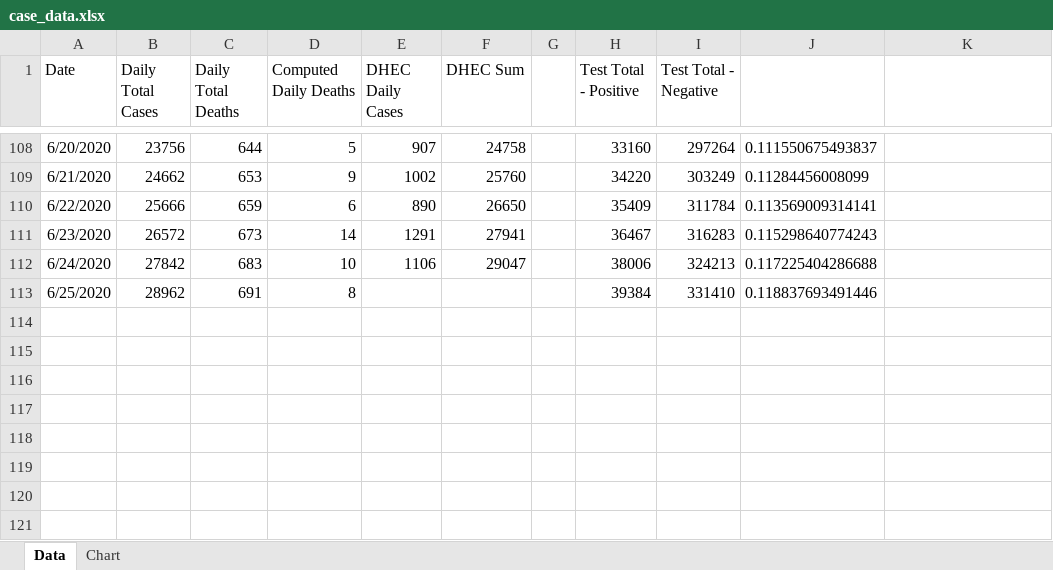
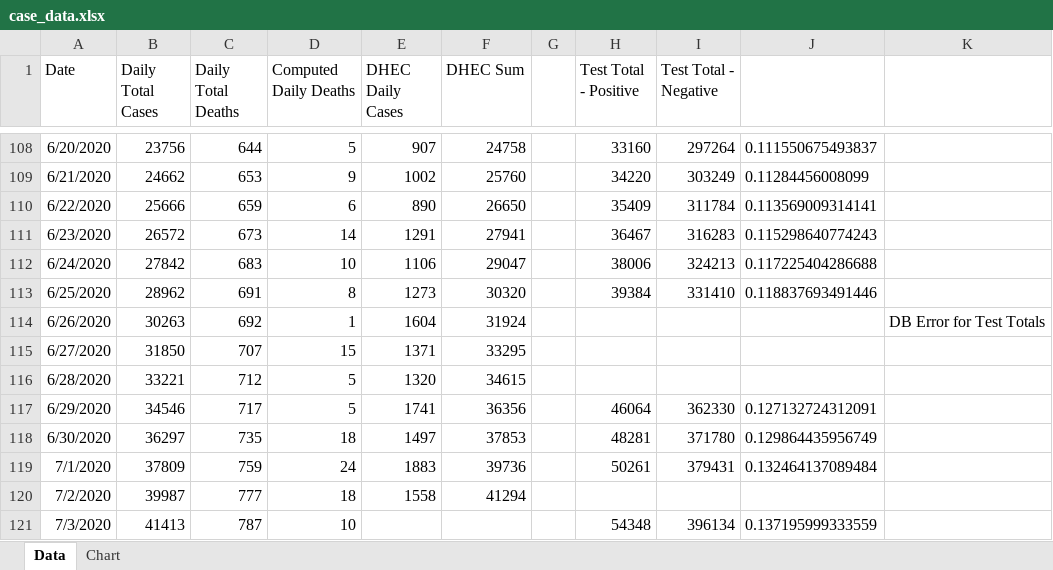
Before and after one commit to agentace/covid19_sc, an Excel workbook: case_data.xlsx, sheet Data, drawn as a sheet; only a part is shown, gaps mark what is left out; values as stored, in another font and other column widths than the file's, no borders; the diff names each change by its address in the sheet, - before the commit and + after, or states it on an @@ line.

Commit message:
Add files via upload
Data files updated July 3, 2020

```diff
--- a/case_data.xlsx (sheet Data)
+++ b/case_data.xlsx (sheet Data)
-E113 (DHEC Daily Cases): (empty)
+E113 (DHEC Daily Cases): 1273
-F113 (DHEC Sum): (empty)
+F113 (DHEC Sum): 30320
+row 114: 6/26/2020 | 30263 | 692 | 1 | 1604 | 31924 |  |  |  |  | DB Error for Test Totals
+row 115: 6/27/2020 | 31850 | 707 | 15 | 1371 | 33295
+row 116: 6/28/2020 | 33221 | 712 | 5 | 1320 | 34615
+row 117: 6/29/2020 | 34546 | 717 | 5 | 1741 | 36356 |  | 46064 | 362330 | 0.127132724312091
+row 118: 6/30/2020 | 36297 | 735 | 18 | 1497 | 37853 |  | 48281 | 371780 | 0.129864435956749
+row 119: 7/1/2020 | 37809 | 759 | 24 | 1883 | 39736 |  | 50261 | 379431 | 0.132464137089484
+row 120: 7/2/2020 | 39987 | 777 | 18 | 1558 | 41294
+row 121: 7/3/2020 | 41413 | 787 | 10 |  |  |  | 54348 | 396134 | 0.137195999333559
```
Also changed, not shown: charts or pictures, 9 other files.
